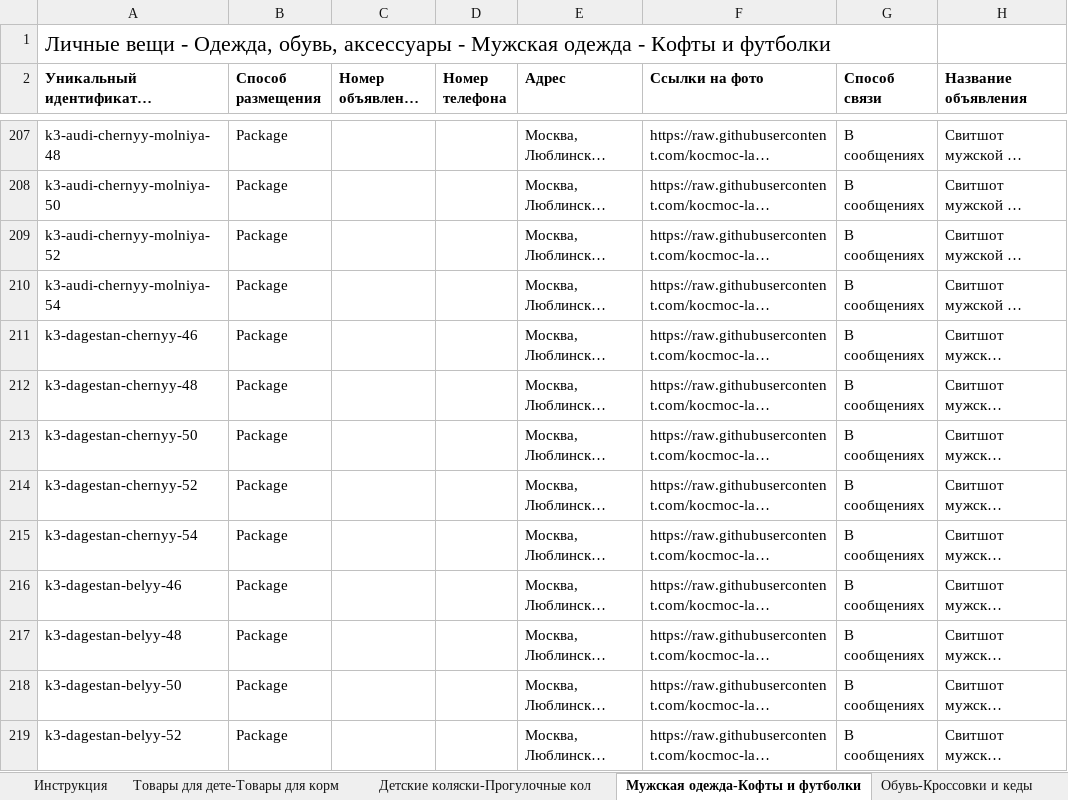
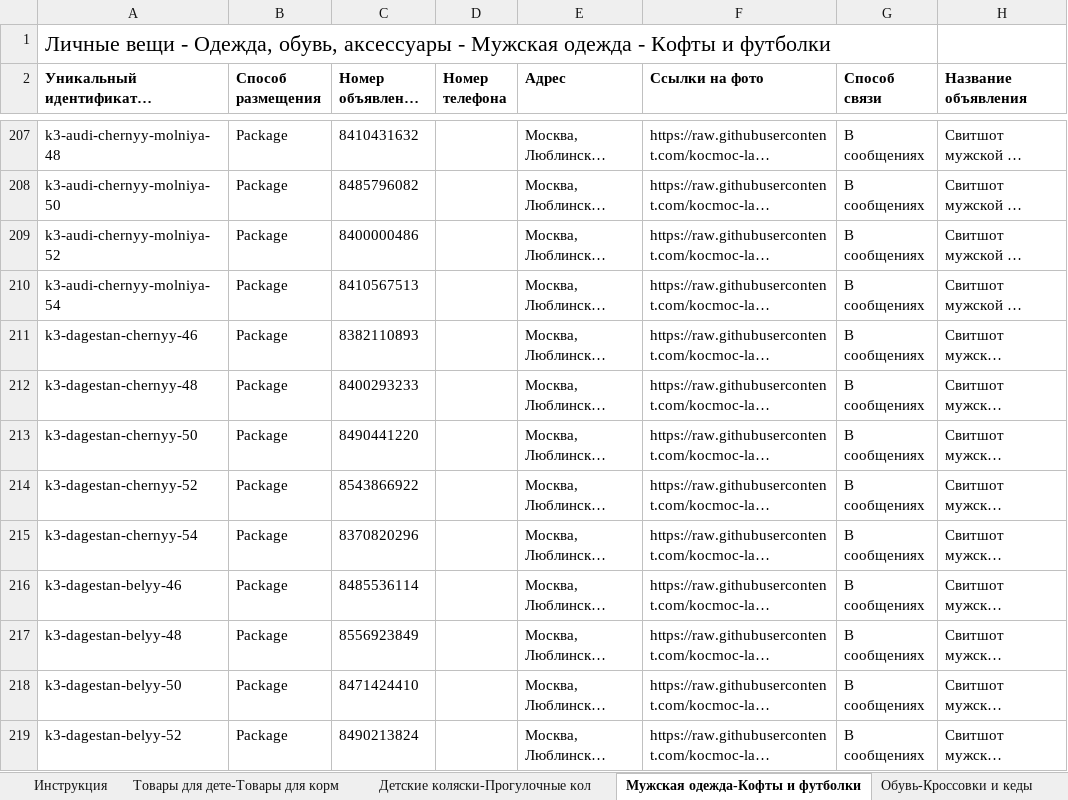
Before and after one commit to kocmoc-lab/bulvarlee-media, an Excel workbook: feed/AVITO_YUKLE.xlsx, sheet Мужская одежда-Кофты и футболки, drawn as a sheet; only a part is shown, gaps mark what is left out; long unchanged cells end in …; values as stored, in another font and other column widths than the file's, no borders; conditional formats not drawn; the diff covers the shown part only; the diff names each change by its address in the sheet, - before the commit and + after, or states it on an @@ line.

```diff
--- a/feed/AVITO_YUKLE.xlsx (sheet Мужская одежда-Кофты и футболки)
+++ b/feed/AVITO_YUKLE.xlsx (sheet Мужская одежда-Кофты и футболки)
-C207 (Номер объявления на Авито): (empty)
+C207 (Номер объявления на Авито): 8410431632
-C208 (Номер объявления на Авито): (empty)
+C208 (Номер объявления на Авито): 8485796082
-C209 (Номер объявления на Авито): (empty)
+C209 (Номер объявления на Авито): 8400000486
-C210 (Номер объявления на Авито): (empty)
+C210 (Номер объявления на Авито): 8410567513
-C211 (Номер объявления на Авито): (empty)
+C211 (Номер объявления на Авито): 8382110893
-C212 (Номер объявления на Авито): (empty)
+C212 (Номер объявления на Авито): 8400293233
-C213 (Номер объявления на Авито): (empty)
+C213 (Номер объявления на Авито): 8490441220
-C214 (Номер объявления на Авито): (empty)
+C214 (Номер объявления на Авито): 8543866922
-C215 (Номер объявления на Авито): (empty)
+C215 (Номер объявления на Авито): 8370820296
-C216 (Номер объявления на Авито): (empty)
+C216 (Номер объявления на Авито): 8485536114
-C217 (Номер объявления на Авито): (empty)
+C217 (Номер объявления на Авито): 8556923849
-C218 (Номер объявления на Авито): (empty)
+C218 (Номер объявления на Авито): 8471424410
-C219 (Номер объявления на Авито): (empty)
+C219 (Номер объявления на Авито): 8490213824
```
Also changed, not shown: 87 edited cells elsewhere in this sheet.
